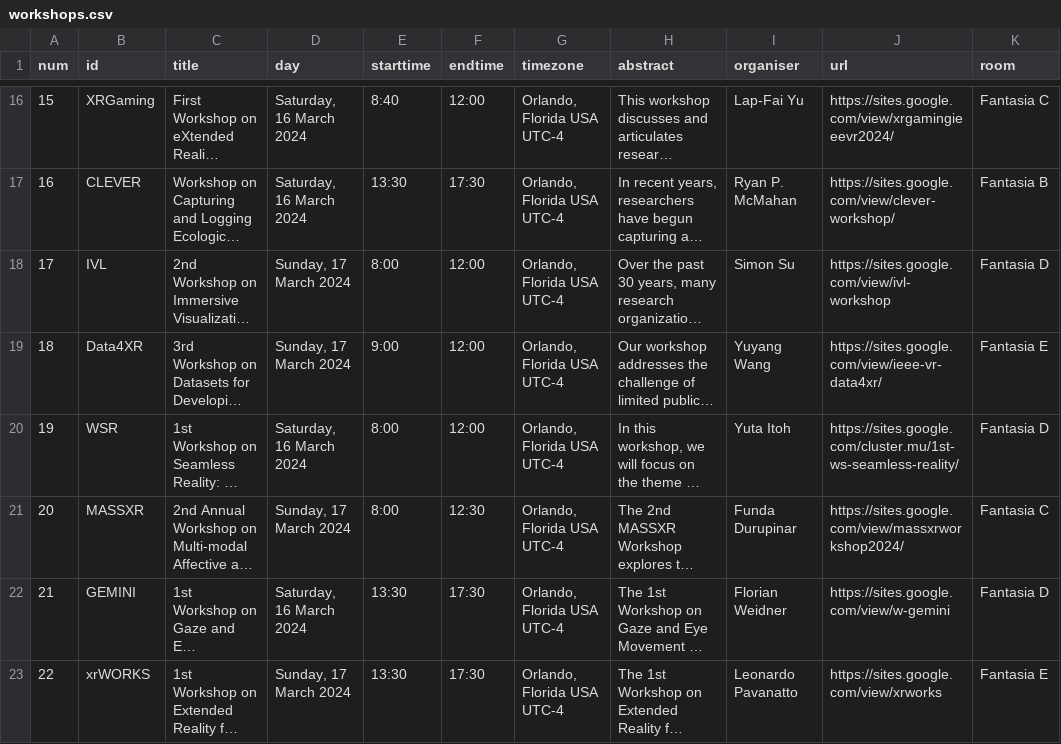
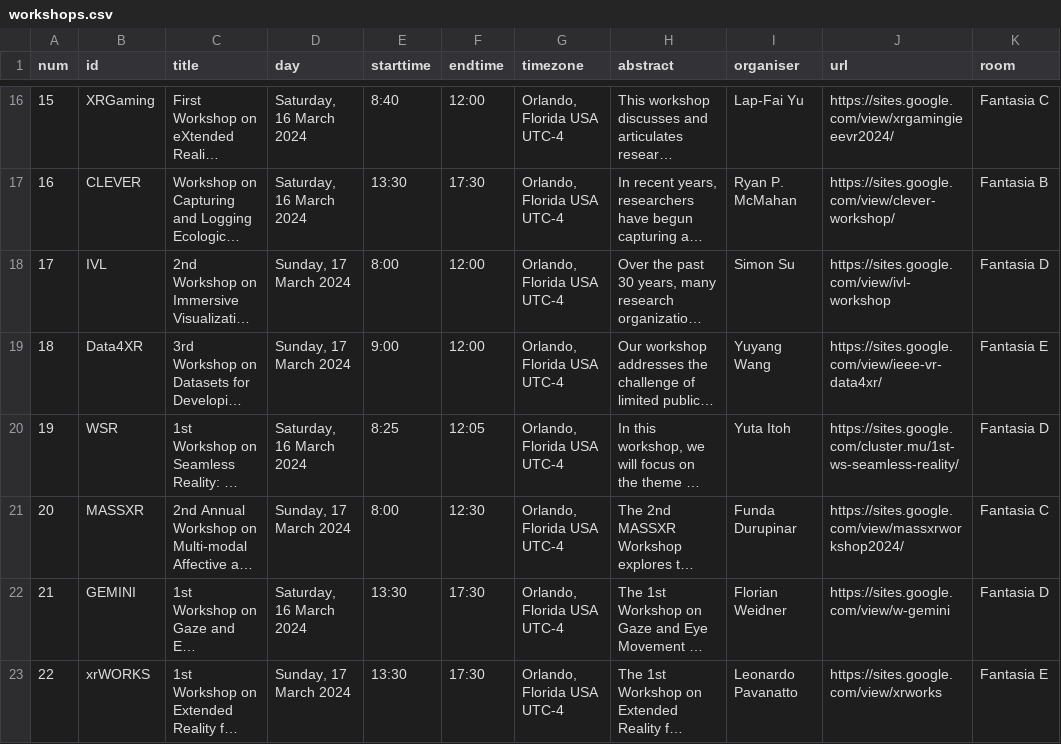
Before and after one commit to ieeevr/2024-test, a CSV file: _data/workshops.csv, drawn as a sheet; only a part is shown, gaps mark what is left out; long unchanged cells end in …; the diff names each change by its address in the sheet, - before the commit and + after, or states it on an @@ line.

Commit message:
workshops

```diff
--- a/_data/workshops.csv
+++ b/_data/workshops.csv
-E20 (starttime): 8:00
+E20 (starttime): 8:25
-F20 (endtime): 12:00
+F20 (endtime): 12:05
```
Also changed, not shown: 1 other file.
